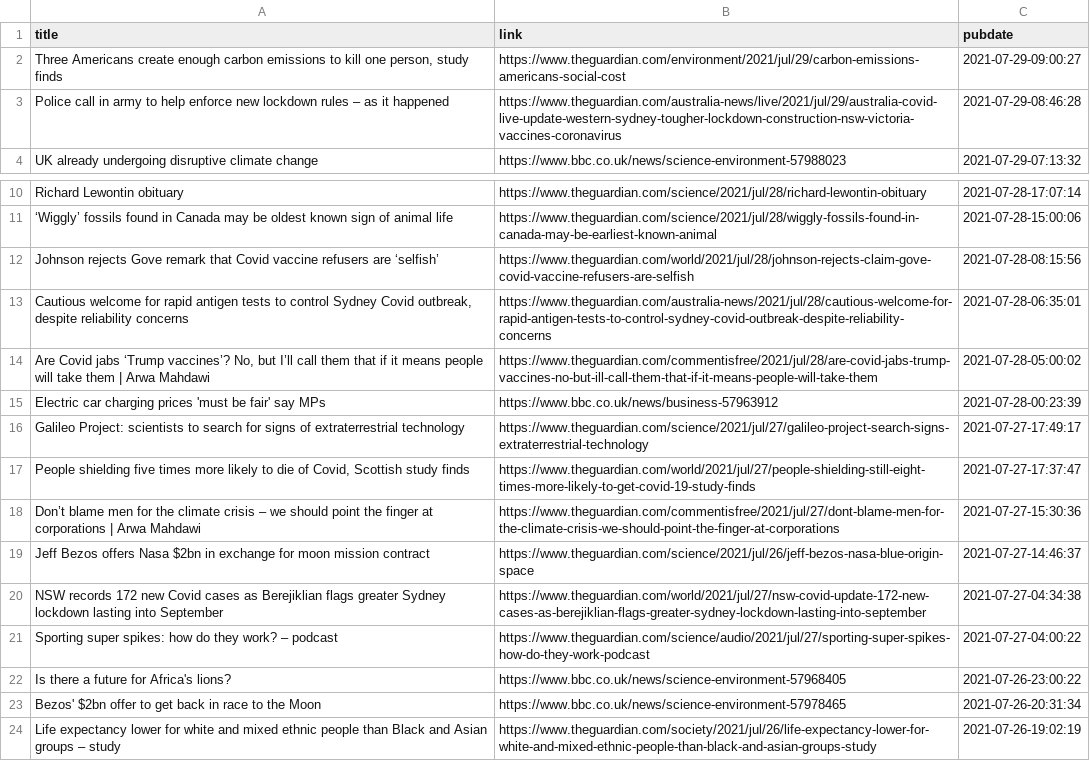
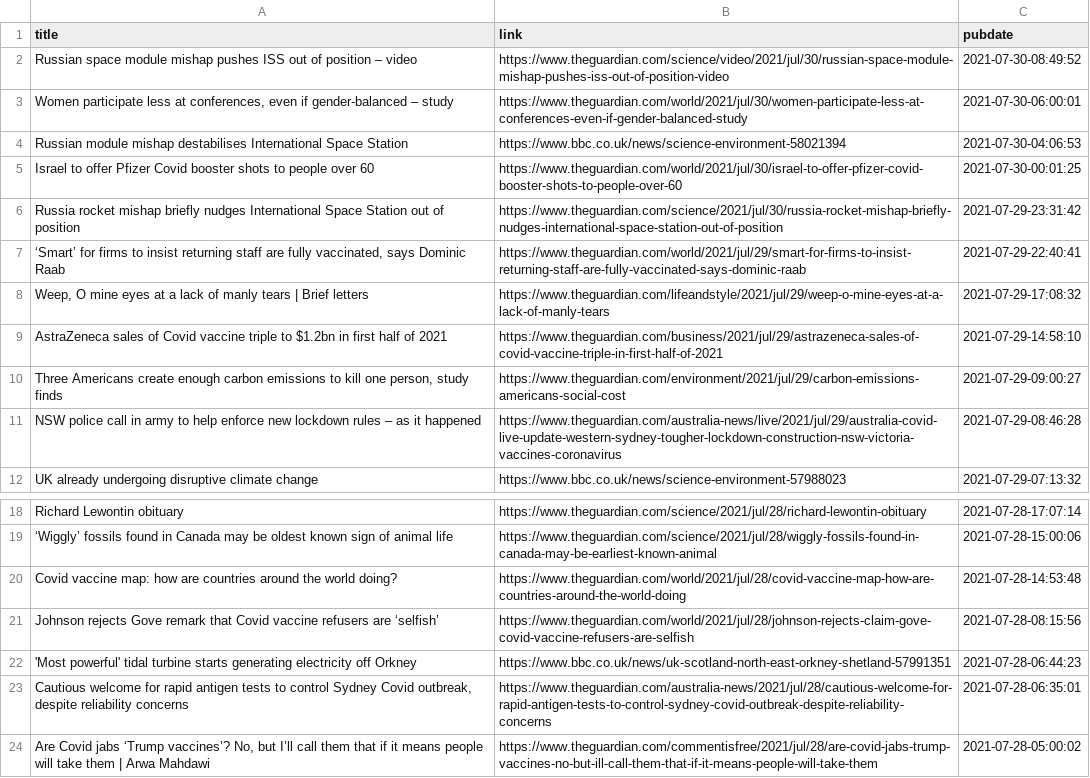
Before and after one commit to jrdmb/ghatest, a CSV file: gscience.csv, drawn as a sheet; only a part is shown, gaps mark what is left out; the shorter side is filled out with more unchanged rows.

```diff
--- a/gscience.csv
+++ b/gscience.csv
@@ -1,4 +1,12 @@
 title,link,pubdate
+Russian space module mishap pushes ISS out of position – video,https://www.theguardian.com/science/video/2021/jul/30/russian-space-module-mishap-pushes-iss-out-of-position-video,2021-07-30-08:49:52
+"Women participate less at conferences, even if gender-balanced – study",https://www.theguardian.com/world/2021/jul/30/women-participate-less-at-conferences-even-if-gender-balanced-study,2021-07-30-06:00:01
+Russian module mishap destabilises International Space Station,https://www.bbc.co.uk/news/science-environment-58021394,2021-07-30-04:06:53
+Israel to offer Pfizer Covid booster shots to people over 60,https://www.theguardian.com/world/2021/jul/30/israel-to-offer-pfizer-covid-booster-shots-to-people-over-60,2021-07-30-00:01:25
+Russia rocket mishap briefly nudges International Space Station out of position,https://www.theguardian.com/science/2021/jul/30/russia-rocket-mishap-briefly-nudges-international-space-station-out-of-position,2021-07-29-23:31:42
+"‘Smart’ for firms to insist returning staff are fully vaccinated, says Dominic Raab",https://www.theguardian.com/world/2021/jul/29/smart-for-firms-to-insist-returning-staff-are-fully-vaccinated-says-dominic-raab,2021-07-29-22:40:41
+"Weep, O mine eyes at a lack of manly tears | Brief letters",https://www.theguardian.com/lifeandstyle/2021/jul/29/weep-o-mine-eyes-at-a-lack-of-manly-tears,2021-07-29-17:08:32
+AstraZeneca sales of Covid vaccine triple to $1.2bn in first half of 2021,https://www.theguardian.com/business/2021/jul/29/astrazeneca-sales-of-covid-vaccine-triple-in-first-half-of-2021,2021-07-29-14:58:10
 "Three Americans create enough carbon emissions to kill one person, study finds",https://www.theguardian.com/environment/2021/jul/29/carbon-emissions-americans-social-cost,2021-07-29-09:00:27
-Police call in army to help enforce new lockdown rules – as it happened,https://www.theguardian.com/australia-news/live/2021/jul/29/australia-covid-live-update-western-sydney-tougher-lockdown-construction-nsw-victoria-vaccines-coronavirus,2021-07-29-08:46:28
+NSW police call in army to help enforce new lockdown rules – as it happened,https://www.theguardian.com/australia-news/live/2021/jul/29/australia-covid-live-update-western-sydney-tougher-lockdown-construction-nsw-victoria-vaccines-coronavirus,2021-07-29-08:46:28
 UK already undergoing disruptive climate change,https://www.bbc.co.uk/news/science-environment-57988023,2021-07-29-07:13:32
@@ -11,3 +19,5 @@ Richard Lewontin obituary,https://www.theguardian.com/science/2021/jul/28/richar
 ‘Wiggly’ fossils found in Canada may be oldest known sign of animal life,https://www.theguardian.com/science/2021/jul/28/wiggly-fossils-found-in-canada-may-be-earliest-known-animal,2021-07-28-15:00:06
+Covid vaccine map: how are countries around the world doing?,https://www.theguardian.com/world/2021/jul/28/covid-vaccine-map-how-are-countries-around-the-world-doing,2021-07-28-14:53:48
 Johnson rejects Gove remark that Covid vaccine refusers are ‘selfish’,https://www.theguardian.com/world/2021/jul/28/johnson-rejects-claim-gove-covid-vaccine-refusers-are-selfish,2021-07-28-08:15:56
+'Most powerful' tidal turbine starts generating electricity off Orkney,https://www.bbc.co.uk/news/uk-scotland-north-east-orkney-shetland-57991351,2021-07-28-06:44:23
 "Cautious welcome for rapid antigen tests to control Sydney Covid outbreak, despite reliability concerns",https://www.theguardian.com/australia-news/2021/jul/28/cautious-welcome-for-rapid-antigen-tests-to-control-sydney-covid-outbreak-despite-reliability-concerns,2021-07-28-06:35:01
```
Also changed, not shown: 1 other file.
